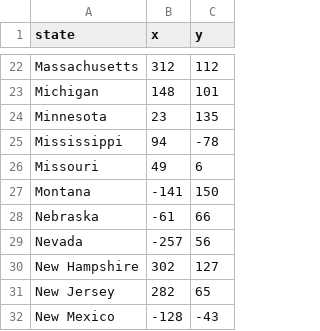
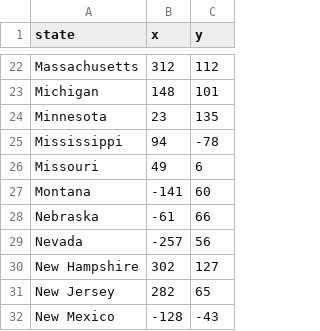
Before and after one commit to Godstand/100_days_of_code-Angela_Yu, a CSV file: 100 days of code - Angela Yu/Day 25 - Intermediate - Working with CSV Data and the Pandas Library/50_states.csv, drawn as a sheet; only a part is shown, gaps mark what is left out.

```diff
--- a/100 days of code - Angela Yu/Day 25 - Intermediate - Working with CSV Data and the Pandas Library/50_states.csv
+++ b/100 days of code - Angela Yu/Day 25 - Intermediate - Working with CSV Data and the Pandas Library/50_states.csv
@@ -26,3 +26,3 @@ Mississippi,94,-78
 Missouri,49,6
-Montana,-141,150
+Montana,-141,60
 Nebraska,-61,66
```
Also changed, not shown: 4 other files.
